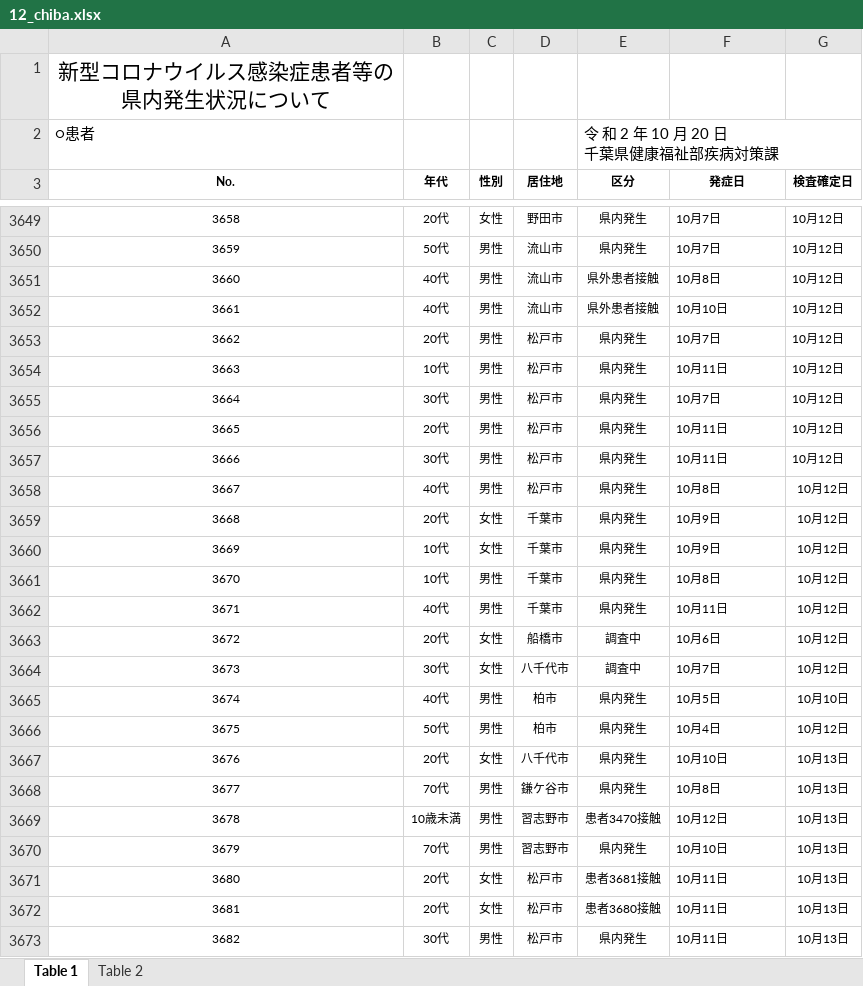
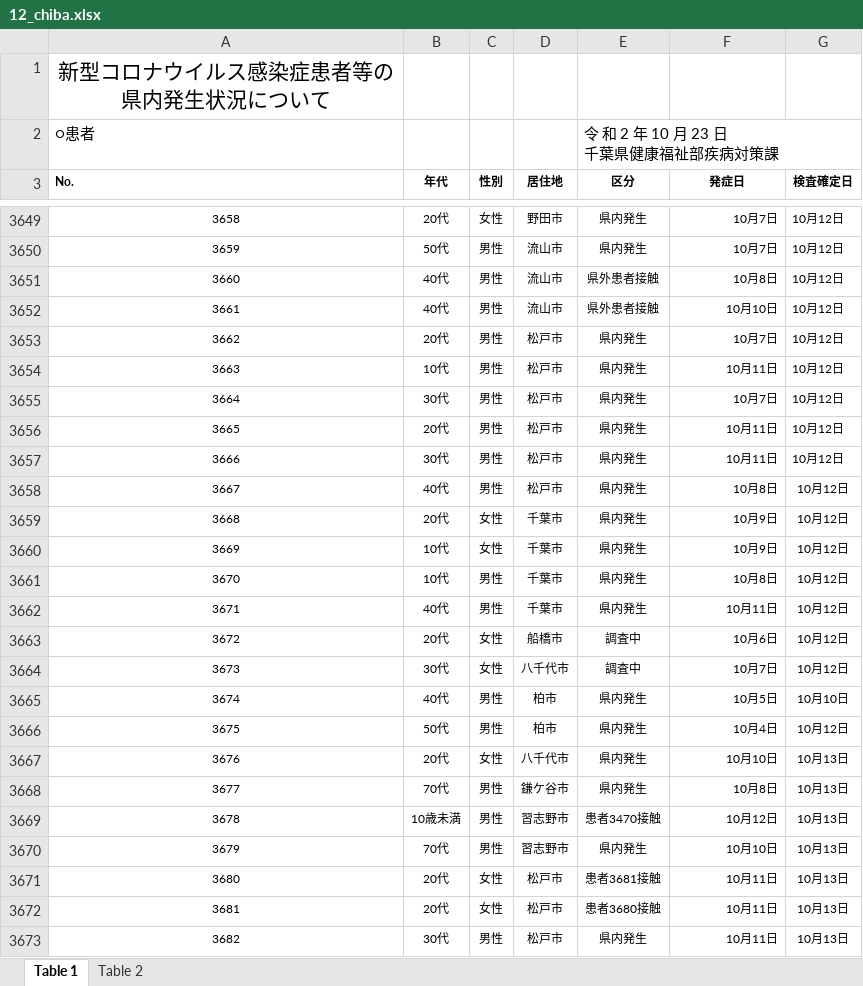
Before and after one commit to CalicoKater/covid-19, an Excel workbook: work/12_chiba.xlsx, sheet Table 1, drawn as a sheet; only a part is shown, gaps mark what is left out; values as stored, in another font and other column widths than the file's, no borders; ↵ is a line break in a cell; the diff covers the shown part only; the diff names each change by its address in the sheet, - before the commit and + after, or states it on an @@ line.

```diff
--- a/work/12_chiba.xlsx (sheet Table 1)
+++ b/work/12_chiba.xlsx (sheet Table 1)
-E2 (区分): 令 和 2 年 10 月 20 日 ↵ 千葉県健康福祉部疾病対策課
+E2 (区分): 令 和 2 年 10 月 23 日 ↵ 千葉県健康福祉部疾病対策課
-A3 alignment: center
+A3 alignment: left
-F3649:F3673 alignment: left
+F3649:F3673 alignment: right
```
Also changed, not shown: 109 added rows, 12 edited cells and cell formats elsewhere in this sheet, sheet Table 2, 5 other files.
